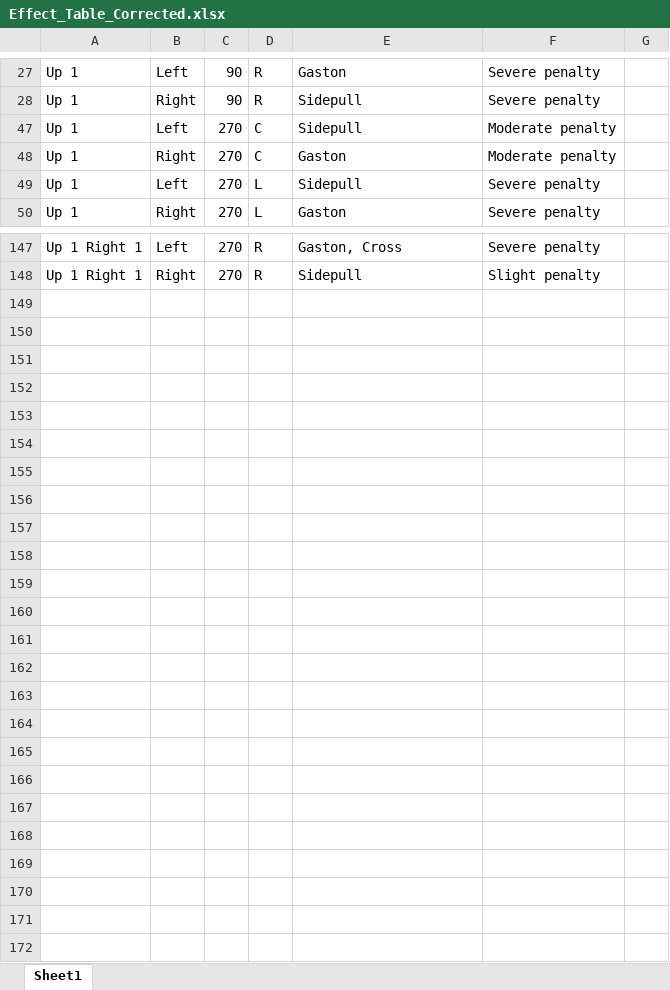
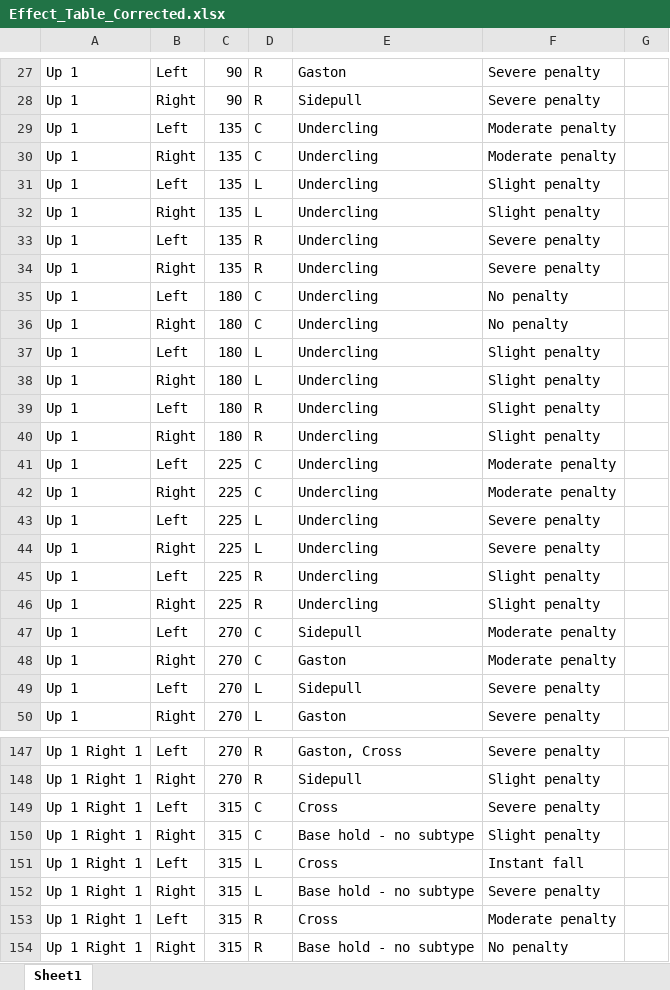
Before and after one commit to hausrath/climbing-grid-game, an Excel workbook: Effect_Table_Corrected.xlsx, sheet Sheet1, drawn as a sheet; only a part is shown, gaps mark what is left out; values as stored, in another font and other column widths than the file's, no borders; the diff covers the shown part only; the diff names each change by its address in the sheet, - before the commit and + after, or states it on an @@ line.

```diff
--- a/Effect_Table_Corrected.xlsx (sheet Sheet1)
+++ b/Effect_Table_Corrected.xlsx (sheet Sheet1)
@@ row 29 unhidden: Up 1 | Left | 135 | C | Undercling | Moderate penalty @@
@@ row 30 unhidden: Up 1 | Right | 135 | C | Undercling | Moderate penalty @@
@@ row 31 unhidden: Up 1 | Left | 135 | L | Undercling | Slight penalty @@
@@ row 32 unhidden: Up 1 | Right | 135 | L | Undercling | Slight penalty @@
@@ row 33 unhidden: Up 1 | Left | 135 | R | Undercling | Severe penalty @@
@@ row 34 unhidden: Up 1 | Right | 135 | R | Undercling | Severe penalty @@
@@ row 35 unhidden: Up 1 | Left | 180 | C | Undercling | No penalty @@
@@ row 36 unhidden: Up 1 | Right | 180 | C | Undercling | No penalty @@
@@ row 37 unhidden: Up 1 | Left | 180 | L | Undercling | Slight penalty @@
@@ row 38 unhidden: Up 1 | Right | 180 | L | Undercling | Slight penalty @@
@@ row 39 unhidden: Up 1 | Left | 180 | R | Undercling | Slight penalty @@
@@ row 40 unhidden: Up 1 | Right | 180 | R | Undercling | Slight penalty @@
@@ row 41 unhidden: Up 1 | Left | 225 | C | Undercling | Moderate penalty @@
@@ row 42 unhidden: Up 1 | Right | 225 | C | Undercling | Moderate penalty @@
@@ row 43 unhidden: Up 1 | Left | 225 | L | Undercling | Severe penalty @@
@@ row 44 unhidden: Up 1 | Right | 225 | L | Undercling | Severe penalty @@
@@ row 45 unhidden: Up 1 | Left | 225 | R | Undercling | Slight penalty @@
@@ row 46 unhidden: Up 1 | Right | 225 | R | Undercling | Slight penalty @@
@@ row 149 unhidden: Up 1 Right 1 | Left | 315 | C | Cross | Severe penalty @@
@@ row 150 unhidden: Up 1 Right 1 | Right | 315 | C | Base hold - no subtype | Slight penalty @@
@@ row 151 unhidden: Up 1 Right 1 | Left | 315 | L | Cross | Instant fall @@
@@ row 152 unhidden: Up 1 Right 1 | Right | 315 | L | Base hold - no subtype | Severe penalty @@
@@ row 153 unhidden: Up 1 Right 1 | Left | 315 | R | Cross | Moderate penalty @@
@@ row 154 unhidden: Up 1 Right 1 | Right | 315 | R | Base hold - no subtype | No penalty @@
```
Also changed, not shown: 84 hidden or unhidden rows and 1 edited cell elsewhere in this sheet, 38 other files.
